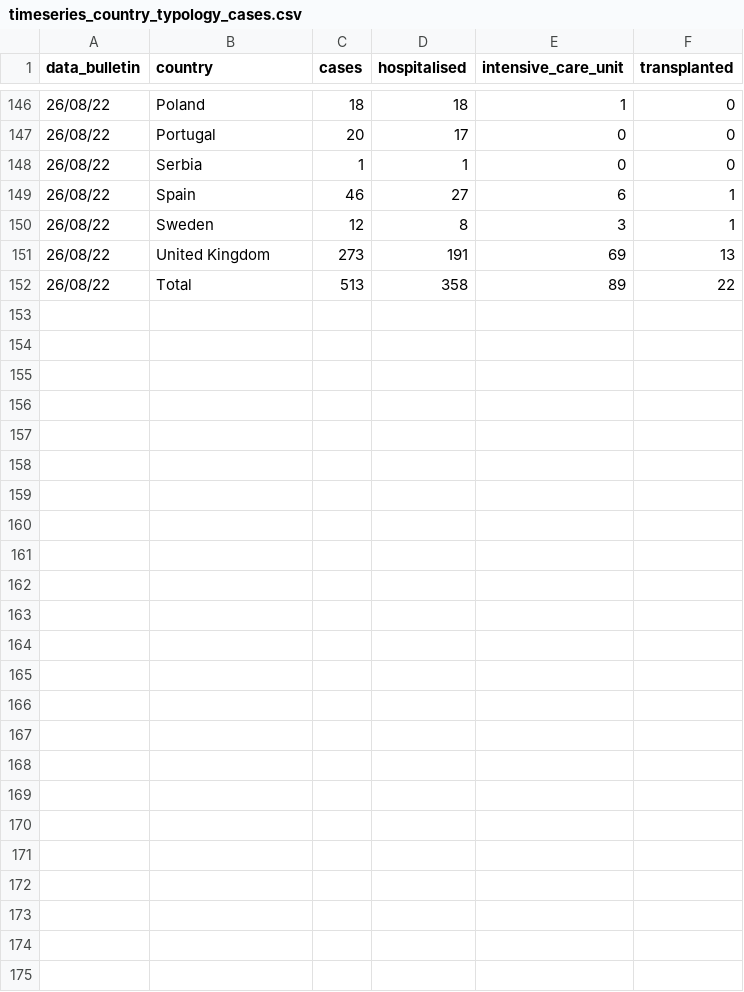
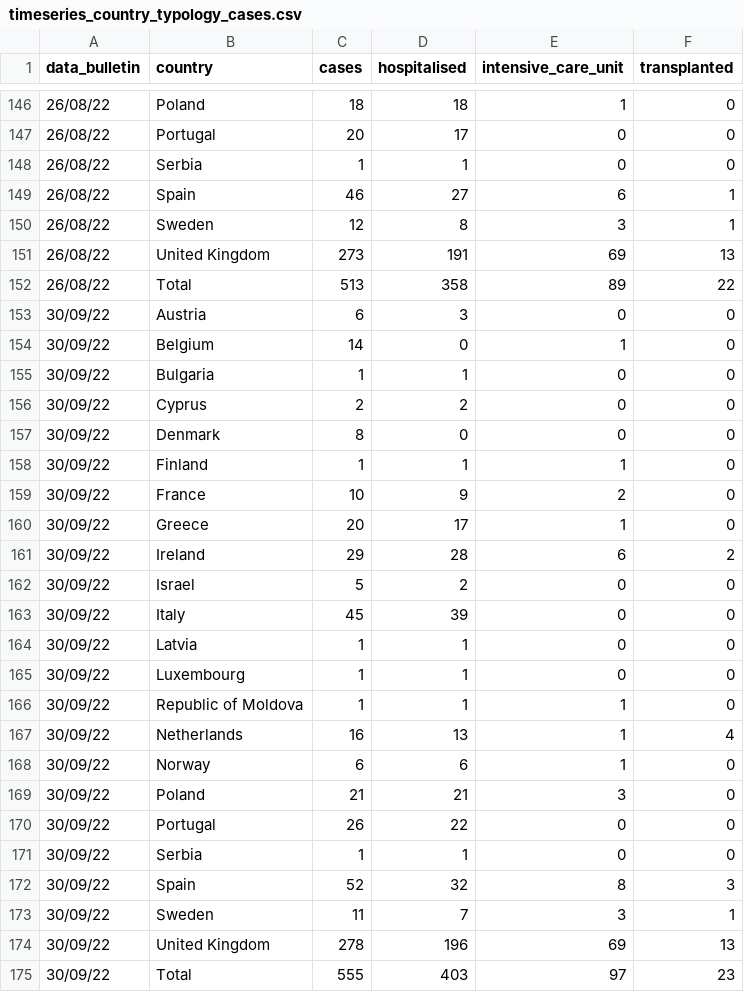
Before and after one commit to fbranda/hepatitis, a CSV file: ECDC-WHO_Regional_Office_for_Europe/timeseries_country_typology_cases.csv, drawn as a sheet; only a part is shown, gaps mark what is left out; the diff names each change by its address in the sheet, - before the commit and + after, or states it on an @@ line.

```diff
--- a/ECDC-WHO_Regional_Office_for_Europe/timeseries_country_typology_cases.csv
+++ b/ECDC-WHO_Regional_Office_for_Europe/timeseries_country_typology_cases.csv
+row 153: 30/09/22 | Austria | 6 | 3 | 0 | 0
+row 154: 30/09/22 | Belgium | 14 | 0 | 1 | 0
+row 155: 30/09/22 | Bulgaria | 1 | 1 | 0 | 0
+row 156: 30/09/22 | Cyprus | 2 | 2 | 0 | 0
+row 157: 30/09/22 | Denmark | 8 | 0 | 0 | 0
+row 158: 30/09/22 | Finland | 1 | 1 | 1 | 0
+row 159: 30/09/22 | France | 10 | 9 | 2 | 0
+row 160: 30/09/22 | Greece | 20 | 17 | 1 | 0
+row 161: 30/09/22 | Ireland | 29 | 28 | 6 | 2
+row 162: 30/09/22 | Israel | 5 | 2 | 0 | 0
+row 163: 30/09/22 | Italy | 45 | 39 | 0 | 0
+row 164: 30/09/22 | Latvia | 1 | 1 | 0 | 0
+row 165: 30/09/22 | Luxembourg | 1 | 1 | 0 | 0
+row 166: 30/09/22 | Republic of Moldova | 1 | 1 | 1 | 0
+row 167: 30/09/22 | Netherlands | 16 | 13 | 1 | 4
+row 168: 30/09/22 | Norway | 6 | 6 | 1 | 0
+row 169: 30/09/22 | Poland | 21 | 21 | 3 | 0
+row 170: 30/09/22 | Portugal | 26 | 22 | 0 | 0
+row 171: 30/09/22 | Serbia | 1 | 1 | 0 | 0
+row 172: 30/09/22 | Spain | 52 | 32 | 8 | 3
+row 173: 30/09/22 | Sweden | 11 | 7 | 3 | 1
+row 174: 30/09/22 | United Kingdom | 278 | 196 | 69 | 13
+row 175: 30/09/22 | Total | 555 | 403 | 97 | 23
```
Also changed, not shown: ECDC-WHO_Regional_Office_for_Europe/age_country_cases_latest.csv, ECDC-WHO_Regional_Office_for_Europe/country_cases_latest.csv, 11 other files.
